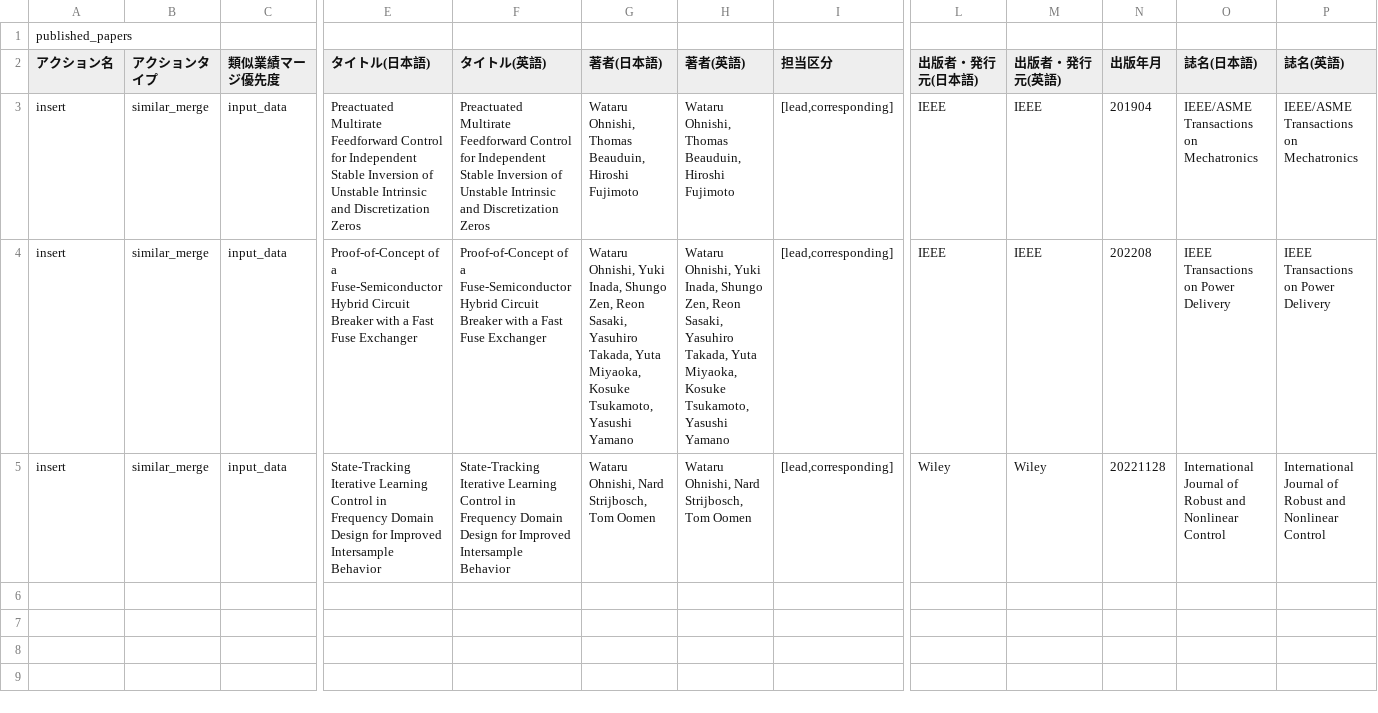
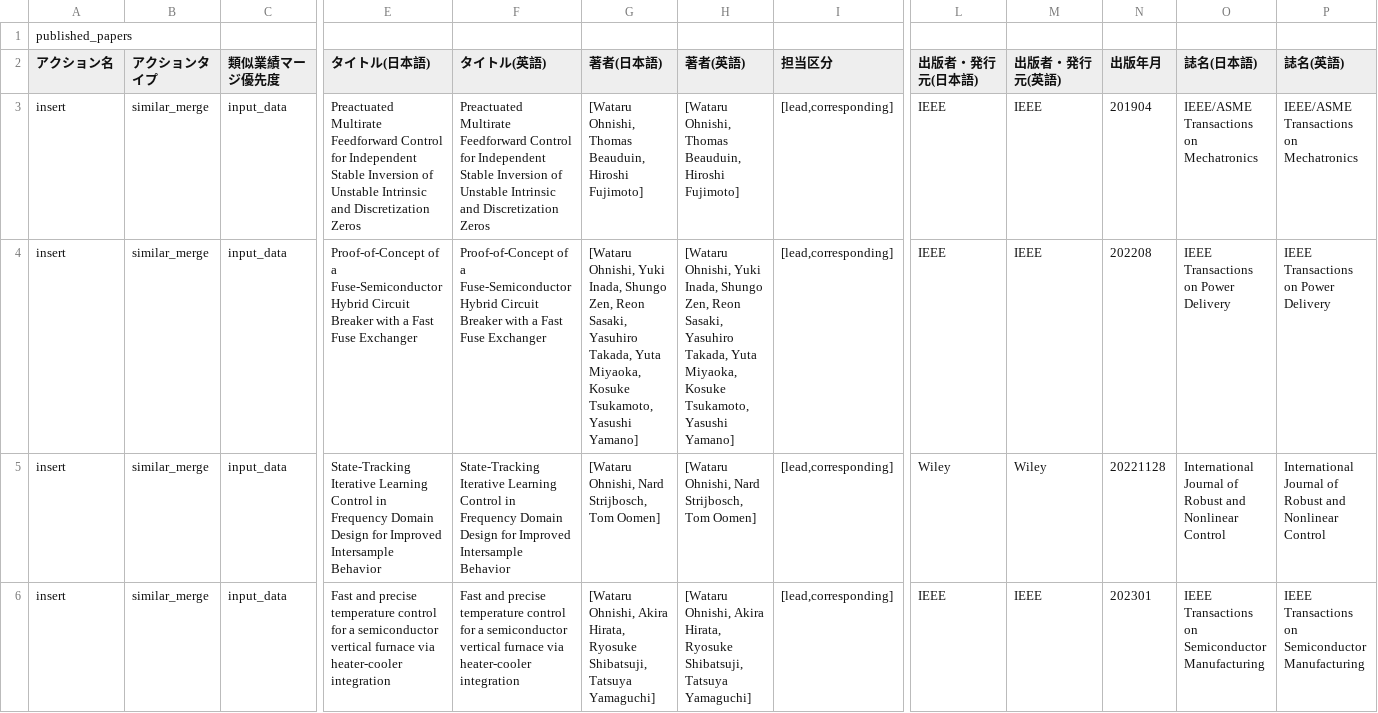
Before and after one commit to WataruOhnishi/PublicationManagement, a CSV file: docs/data/rm_journal_paper.csv, drawn as a sheet; only a part is shown, gaps mark what is left out; rows hold the shown columns only; the diff names each change by its address in the sheet, - before the commit and + after, or states it on an @@ line.

Commit message:
update data

```diff
--- a/docs/data/rm_journal_paper.csv
+++ b/docs/data/rm_journal_paper.csv
-G3 (著者(日本語)): Wataru Ohnishi, Thomas Beauduin, Hiroshi Fujimoto
+G3 (著者(日本語)): [Wataru Ohnishi, Thomas Beauduin, Hiroshi Fujimoto]
-H3 (著者(英語)): Wataru Ohnishi, Thomas Beauduin, Hiroshi Fujimoto
+H3 (著者(英語)): [Wataru Ohnishi, Thomas Beauduin, Hiroshi Fujimoto]
-G4 (著者(日本語)): Wataru Ohnishi, Yuki Inada, Shungo Zen, Reon Sasaki, Yasuhiro Takada, Yuta Miyaoka, Kosuke Tsukamoto, Yasushi Yamano
+G4 (著者(日本語)): [Wataru Ohnishi, Yuki Inada, Shungo Zen, Reon Sasaki, Yasuhiro Takada, Yuta Miyaoka, Kosuke Tsukamoto, Yasushi Yamano]
-H4 (著者(英語)): Wataru Ohnishi, Yuki Inada, Shungo Zen, Reon Sasaki, Yasuhiro Takada, Yuta Miyaoka, Kosuke Tsukamoto, Yasushi Yamano
+H4 (著者(英語)): [Wataru Ohnishi, Yuki Inada, Shungo Zen, Reon Sasaki, Yasuhiro Takada, Yuta Miyaoka, Kosuke Tsukamoto, Yasushi Yamano]
-G5 (著者(日本語)): Wataru Ohnishi, Nard Strijbosch, Tom Oomen
+G5 (著者(日本語)): [Wataru Ohnishi, Nard Strijbosch, Tom Oomen]
-H5 (著者(英語)): Wataru Ohnishi, Nard Strijbosch, Tom Oomen
+H5 (著者(英語)): [Wataru Ohnishi, Nard Strijbosch, Tom Oomen]
+row 6: insert | similar_merge | input_data | Fast and precise temperature control for a semiconductor vertical furnace via heater-cooler integration | Fast and precise temperature control for a semiconductor vertical furnace via heater-cooler integration | [Wataru Ohnishi, Akira Hirata, Ryosuke Shibatsuji, Tatsuya Yamaguchi] | [Wataru Ohnishi, Akira Hirata, Ryosuke Shibatsuji, Tatsuya Yamaguchi] | [lead,corresponding] | IEEE | IEEE | 202301 | IEEE Transactions on Semiconductor Manufacturing | IEEE Transactions on Semiconductor Manufacturing
```
Also changed, not shown: docs/data/rm_international_conference_papers.csv, docs/data/rm_misc.csv.
